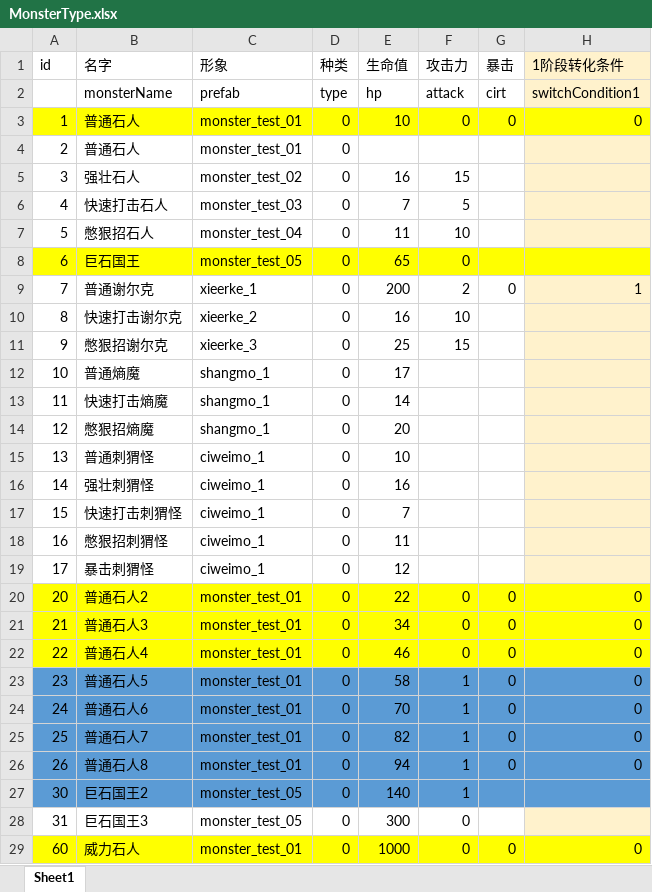
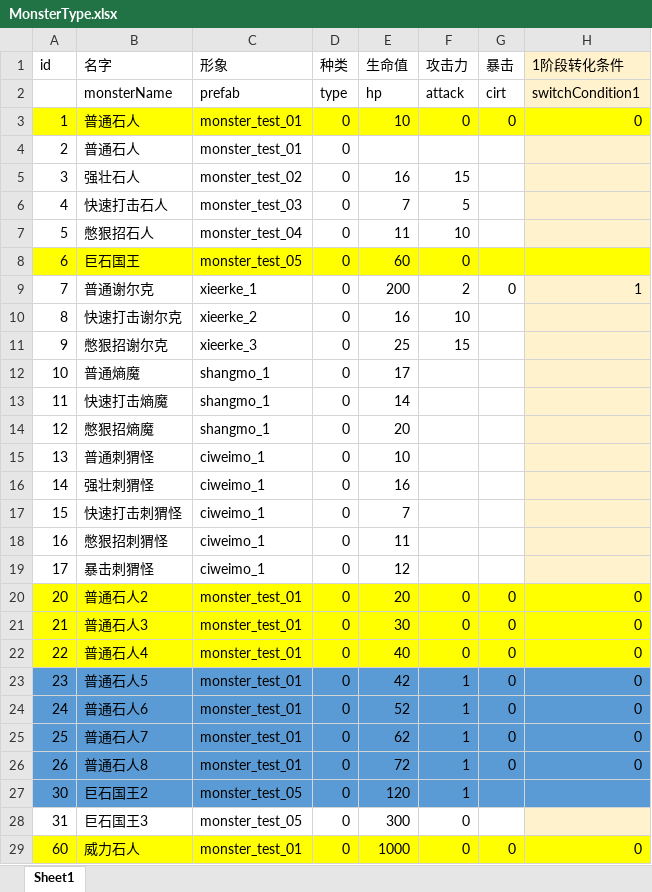
Before and after one commit to heizmoon/MagicPlay, an Excel workbook: Client/Assets/Data/MonsterType.xlsx, sheet Sheet1, drawn as a sheet; only a part is shown; values as stored, in another font and other column widths than the file's, no borders; the diff names each change by its address in the sheet, - before the commit and + after, or states it on an @@ line.

```diff
--- a/Client/Assets/Data/MonsterType.xlsx (sheet Sheet1)
+++ b/Client/Assets/Data/MonsterType.xlsx (sheet Sheet1)
-E8 (生命值): 65
+E8 (生命值): 60
-E20 (生命值): 22
+E20 (生命值): 20
-E21 (生命值): 34
+E21 (生命值): 30
-E22 (生命值): 46
+E22 (生命值): 40
-E23 (生命值): 58
+E23 (生命值): 42
-E24 (生命值): 70
+E24 (生命值): 52
-E25 (生命值): 82
+E25 (生命值): 62
-E26 (生命值): 94
+E26 (生命值): 72
-E27 (生命值): 140
+E27 (生命值): 120
```
Also changed, not shown: Client/Assets/Data/Buff.xlsx, Client/Assets/Data/Character.xlsx, 7 other files.
